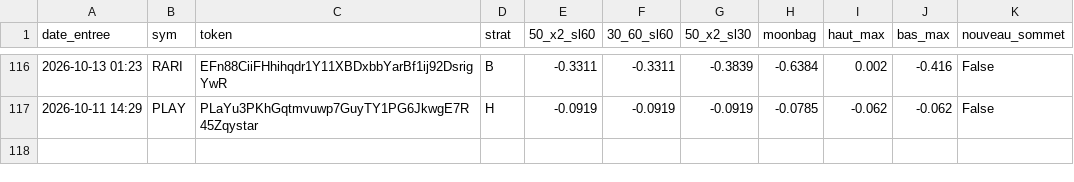
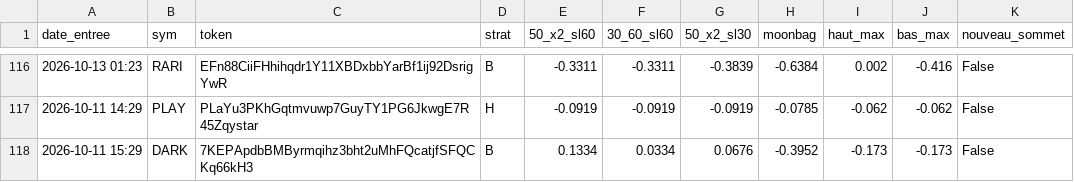
Before and after one commit to loyt1/memecoin-scanner, a CSV file: sorties.csv, drawn as a sheet; only a part is shown, gaps mark what is left out; the diff names each change by its address in the sheet, - before the commit and + after, or states it on an @@ line.

```diff
--- a/sorties.csv
+++ b/sorties.csv
+row 118: 2026-10-11 15:29 | DARK | 7KEPApdbBMByrmqihz3bht2uMhFQcatjfSFQCKq66kH3 | B | 0.1334 | 0.0334 | 0.0676 | -0.3952 | -0.173 | -0.173 | False
```
Also changed, not shown: contexte.csv, 8 other files.
